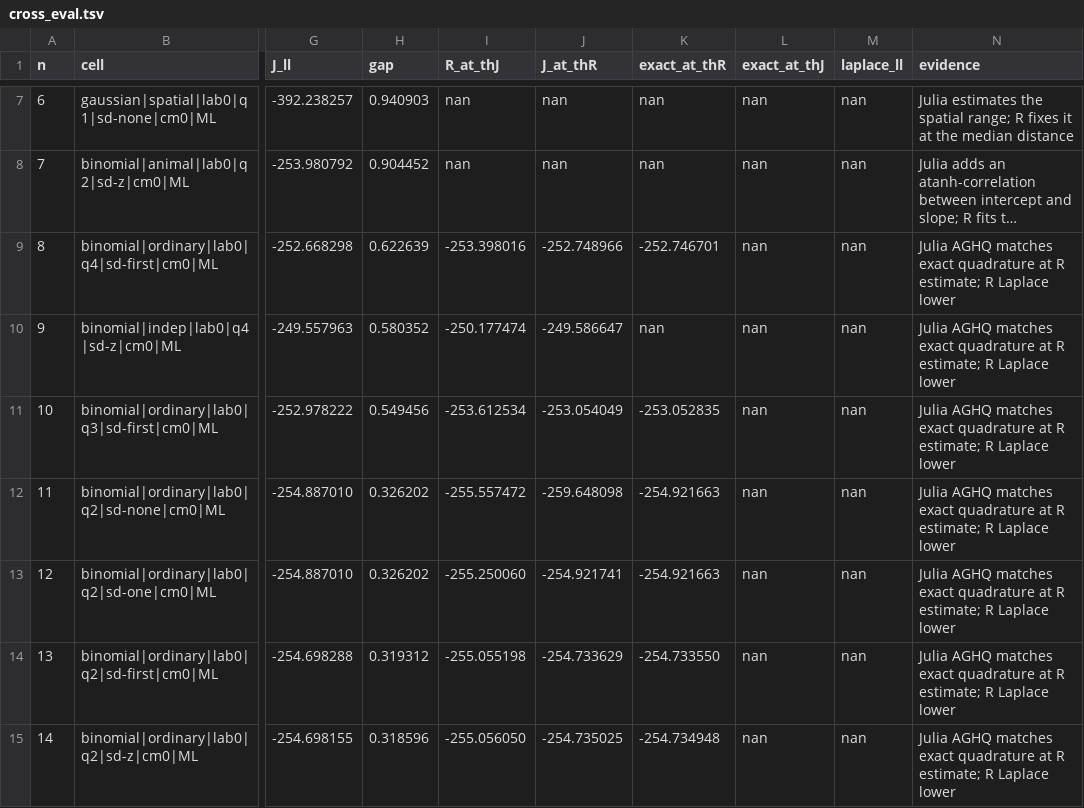
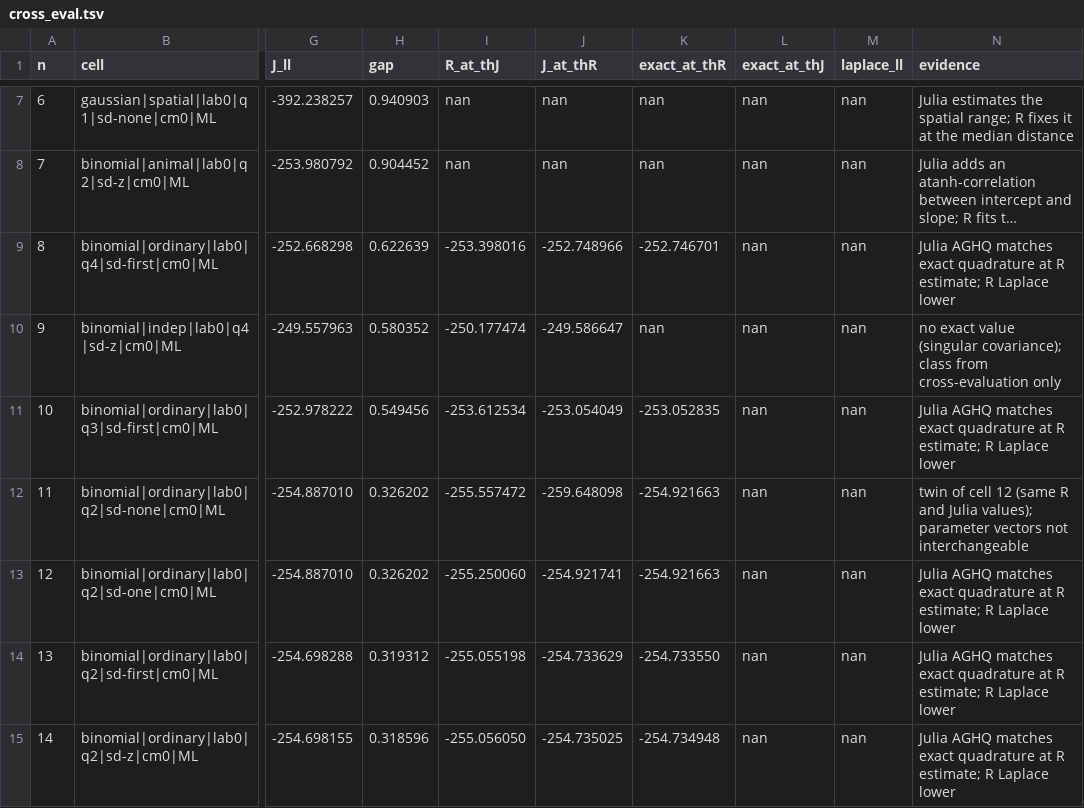
Before and after one commit to itchyshin/DRModels.jl, a TSV file: docs/dev-log/evidence/wave8-disagreements-20261109/cross_eval.tsv, drawn as a sheet; only a part is shown, gaps mark what is left out; long unchanged cells end in …; the diff names each change by its address in the sheet, - before the commit and + after, or states it on an @@ line.

```diff
--- a/docs/dev-log/evidence/wave8-disagreements-20261109/cross_eval.tsv
+++ b/docs/dev-log/evidence/wave8-disagreements-20261109/cross_eval.tsv
-N10 (evidence): Julia AGHQ matches exact quadrature at R estimate; R Laplace lower
+N10 (evidence): no exact value (singular covariance); class from cross-evaluation only
-N12 (evidence): Julia AGHQ matches exact quadrature at R estimate; R Laplace lower
+N12 (evidence): twin of cell 12 (same R and Julia values); parameter vectors not interchangeable
```
Also changed, not shown: 2 other files.
